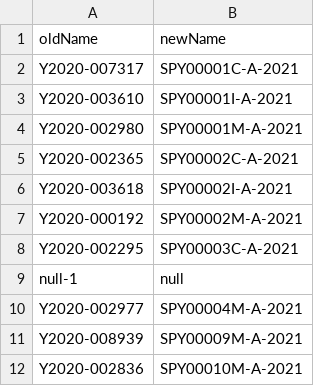
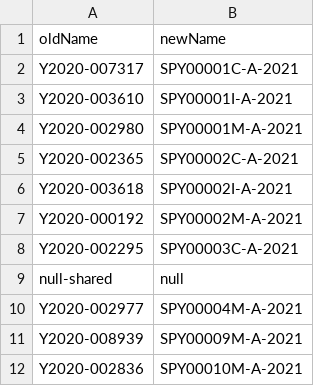
Before and after one commit to nathanbillis/PanoptoFolderProvisioning, a CSV file: folders.csv, drawn as a sheet; only a part is shown.

Commit message:
add null-shared

```diff
--- a/folders.csv
+++ b/folders.csv
@@ -8,3 +8,3 @@ Y2020-000192,SPY00002M-A-2021
 Y2020-002295,SPY00003C-A-2021
-null-1,null
+null-shared,null
 Y2020-002977,SPY00004M-A-2021
```
